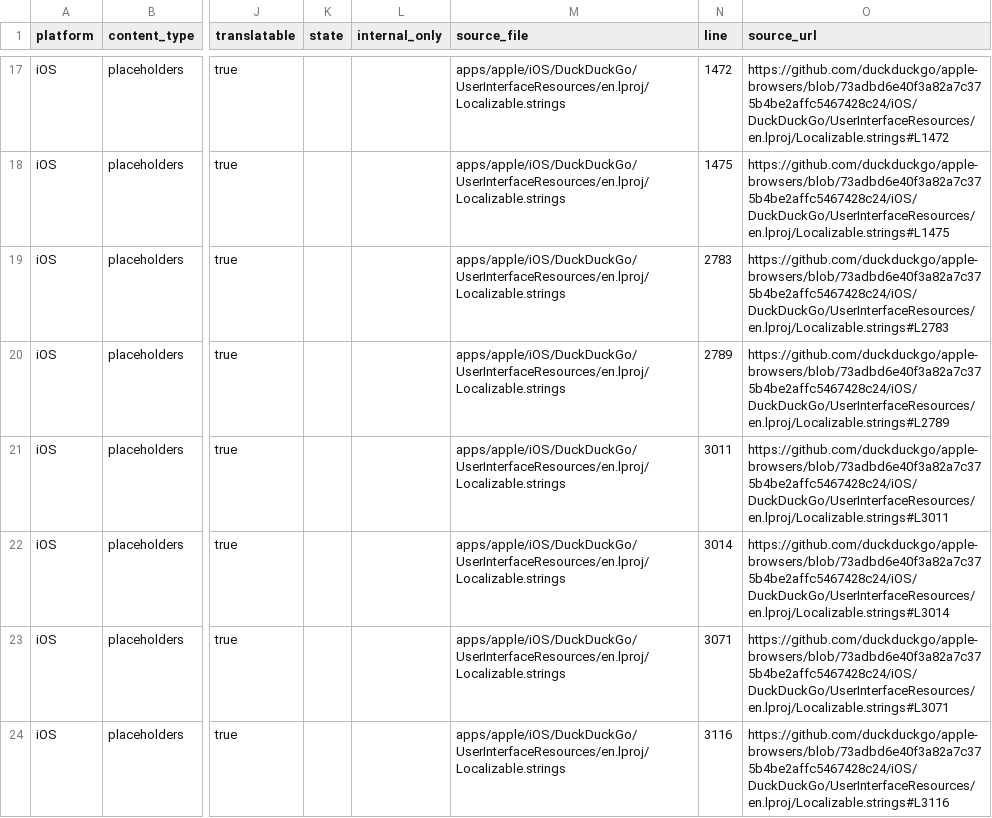
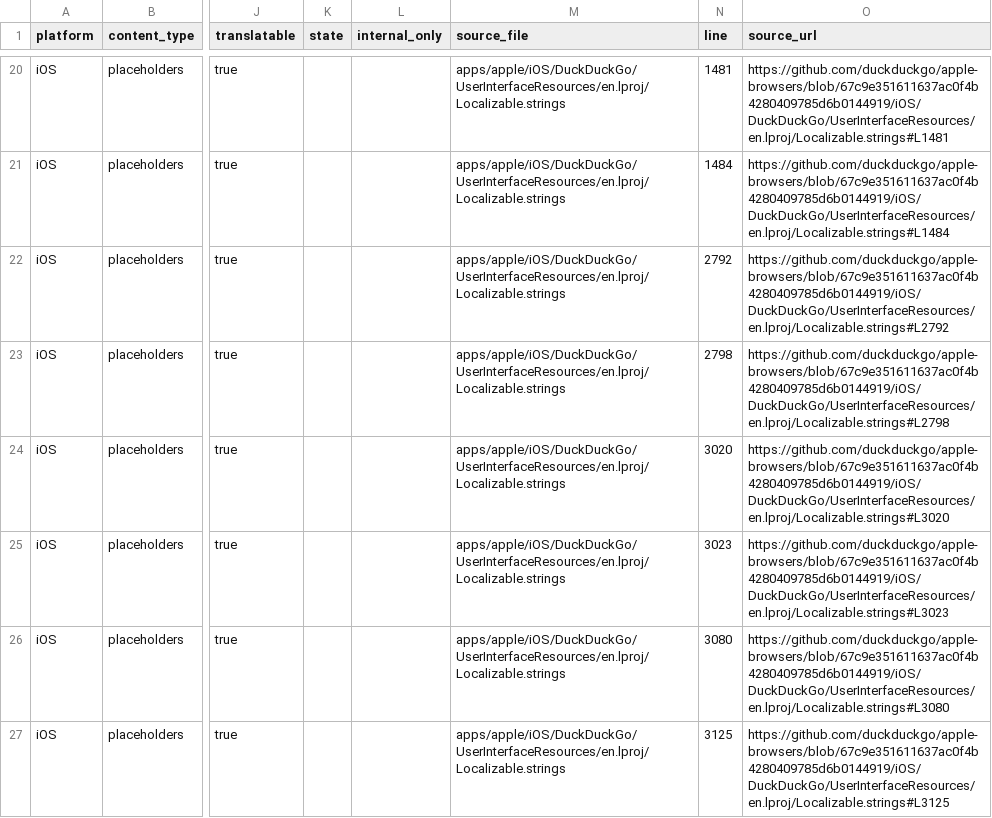
Before and after one commit to duckduckgo/product-copy, a CSV file: strings/ios/placeholders.csv, drawn as a sheet; only a part is shown, gaps mark what is left out; addresses are those after the commit; the diff covers the shown part only; the diff names each change by its address in the sheet, - before the commit and + after, or states it on an @@ line.

```diff
--- a/strings/ios/placeholders.csv
+++ b/strings/ios/placeholders.csv
-N20 (line): 1472
+N20 (line): 1481
-O20 (source_url): https://github.com/duckduckgo/apple-browsers/blob/73adbd6e40f3a82a7c375b4be2affc5467428c24/iOS/DuckDuckGo/UserInterfaceResources/en.lproj/Localizable.strings#L1472
+O20 (source_url): https://github.com/duckduckgo/apple-browsers/blob/67c9e351611637ac0f4b4280409785d6b0144919/iOS/DuckDuckGo/UserInterfaceResources/en.lproj/Localizable.strings#L1481
-N21 (line): 1475
+N21 (line): 1484
-O21 (source_url): https://github.com/duckduckgo/apple-browsers/blob/73adbd6e40f3a82a7c375b4be2affc5467428c24/iOS/DuckDuckGo/UserInterfaceResources/en.lproj/Localizable.strings#L1475
+O21 (source_url): https://github.com/duckduckgo/apple-browsers/blob/67c9e351611637ac0f4b4280409785d6b0144919/iOS/DuckDuckGo/UserInterfaceResources/en.lproj/Localizable.strings#L1484
-N22 (line): 2783
+N22 (line): 2792
-O22 (source_url): https://github.com/duckduckgo/apple-browsers/blob/73adbd6e40f3a82a7c375b4be2affc5467428c24/iOS/DuckDuckGo/UserInterfaceResources/en.lproj/Localizable.strings#L2783
+O22 (source_url): https://github.com/duckduckgo/apple-browsers/blob/67c9e351611637ac0f4b4280409785d6b0144919/iOS/DuckDuckGo/UserInterfaceResources/en.lproj/Localizable.strings#L2792
-N23 (line): 2789
+N23 (line): 2798
-O23 (source_url): https://github.com/duckduckgo/apple-browsers/blob/73adbd6e40f3a82a7c375b4be2affc5467428c24/iOS/DuckDuckGo/UserInterfaceResources/en.lproj/Localizable.strings#L2789
+O23 (source_url): https://github.com/duckduckgo/apple-browsers/blob/67c9e351611637ac0f4b4280409785d6b0144919/iOS/DuckDuckGo/UserInterfaceResources/en.lproj/Localizable.strings#L2798
-N24 (line): 3011
+N24 (line): 3020
-O24 (source_url): https://github.com/duckduckgo/apple-browsers/blob/73adbd6e40f3a82a7c375b4be2affc5467428c24/iOS/DuckDuckGo/UserInterfaceResources/en.lproj/Localizable.strings#L3011
+O24 (source_url): https://github.com/duckduckgo/apple-browsers/blob/67c9e351611637ac0f4b4280409785d6b0144919/iOS/DuckDuckGo/UserInterfaceResources/en.lproj/Localizable.strings#L3020
-N25 (line): 3014
+N25 (line): 3023
-O25 (source_url): https://github.com/duckduckgo/apple-browsers/blob/73adbd6e40f3a82a7c375b4be2affc5467428c24/iOS/DuckDuckGo/UserInterfaceResources/en.lproj/Localizable.strings#L3014
+O25 (source_url): https://github.com/duckduckgo/apple-browsers/blob/67c9e351611637ac0f4b4280409785d6b0144919/iOS/DuckDuckGo/UserInterfaceResources/en.lproj/Localizable.strings#L3023
-N26 (line): 3071
+N26 (line): 3080
-O26 (source_url): https://github.com/duckduckgo/apple-browsers/blob/73adbd6e40f3a82a7c375b4be2affc5467428c24/iOS/DuckDuckGo/UserInterfaceResources/en.lproj/Localizable.strings#L3071
+O26 (source_url): https://github.com/duckduckgo/apple-browsers/blob/67c9e351611637ac0f4b4280409785d6b0144919/iOS/DuckDuckGo/UserInterfaceResources/en.lproj/Localizable.strings#L3080
-N27 (line): 3116
+N27 (line): 3125
-O27 (source_url): https://github.com/duckduckgo/apple-browsers/blob/73adbd6e40f3a82a7c375b4be2affc5467428c24/iOS/DuckDuckGo/UserInterfaceResources/en.lproj/Localizable.strings#L3116
+O27 (source_url): https://github.com/duckduckgo/apple-browsers/blob/67c9e351611637ac0f4b4280409785d6b0144919/iOS/DuckDuckGo/UserInterfaceResources/en.lproj/Localizable.strings#L3125
```
Also changed, not shown: 3 added rows and 59 edited cells elsewhere in this file, strings/android/labels.csv, strings/android/notifications.csv, 36 other files.
